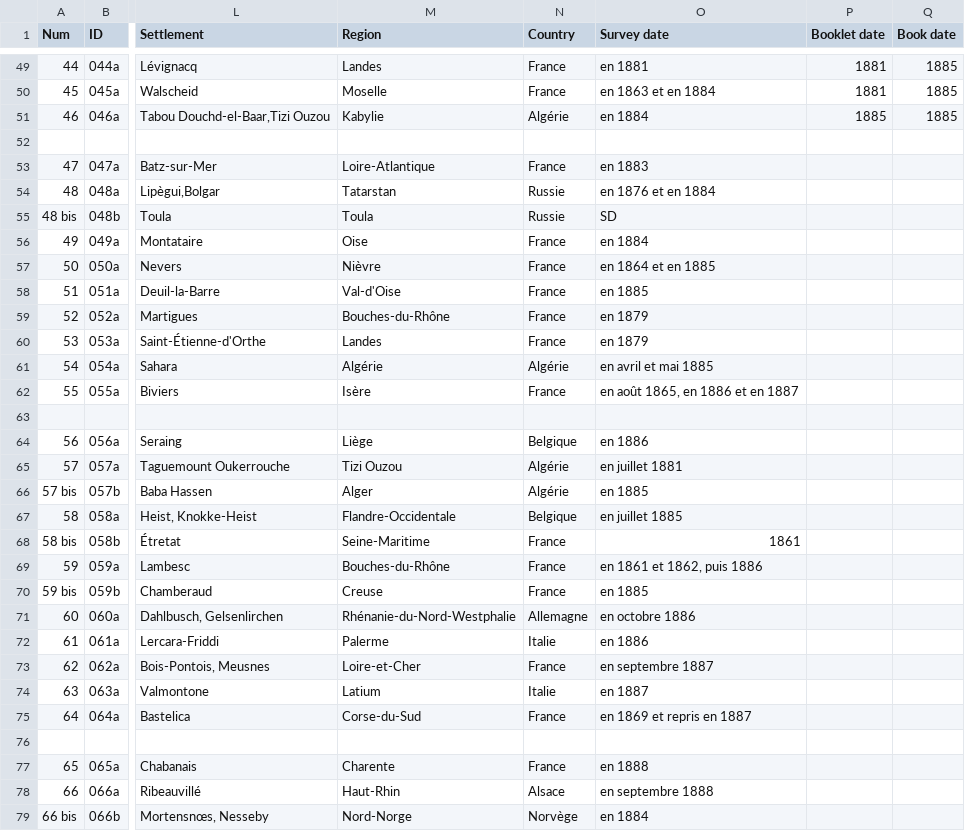
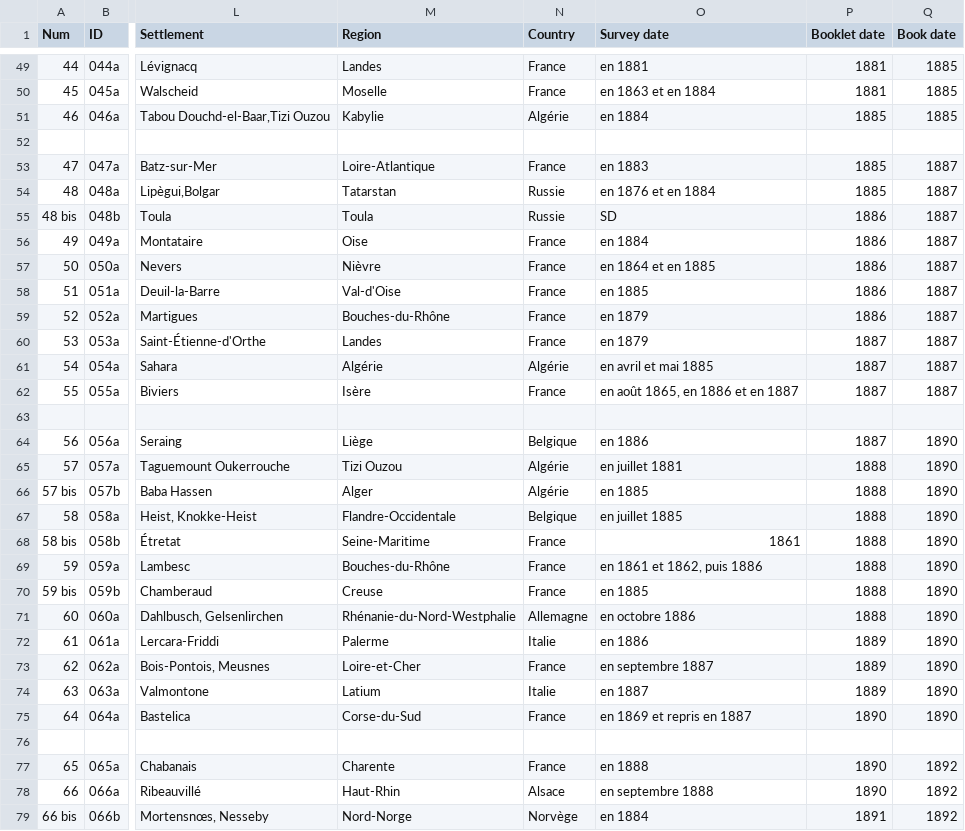
Before and after one commit to jeandamien-genero/app-ouvriers-deux-mondes, a CSV file: app/static/csv/id_monographies.csv, drawn as a sheet; only a part is shown, gaps mark what is left out; the diff covers the shown part only; the diff names each change by its address in the sheet, - before the commit and + after, or states it on an @@ line.

Commit message:
dates >> s2

```diff
--- a/app/static/csv/id_monographies.csv
+++ b/app/static/csv/id_monographies.csv
-P53:P54 (Booklet date): (empty)
+P53:P54 (Booklet date): 1885
-Q53:Q62 (Book date): (empty)
+Q53:Q62 (Book date): 1887
-P55:P59 (Booklet date): (empty)
+P55:P59 (Booklet date): 1886
-P60:P62 (Booklet date): (empty)
+P60:P62 (Booklet date): 1887
-P64 (Booklet date): (empty)
+P64 (Booklet date): 1887
-Q64:Q75 (Book date): (empty)
+Q64:Q75 (Book date): 1890
-P65:P71 (Booklet date): (empty)
+P65:P71 (Booklet date): 1888
-P72:P74 (Booklet date): (empty)
+P72:P74 (Booklet date): 1889
-P75 (Booklet date): (empty)
+P75 (Booklet date): 1890
-P77:P78 (Booklet date): (empty)
+P77:P78 (Booklet date): 1890
-Q77:Q79 (Book date): (empty)
+Q77:Q79 (Book date): 1892
-P79 (Booklet date): (empty)
+P79 (Booklet date): 1891
```
Also changed, not shown: 58 edited cells elsewhere in this file.
